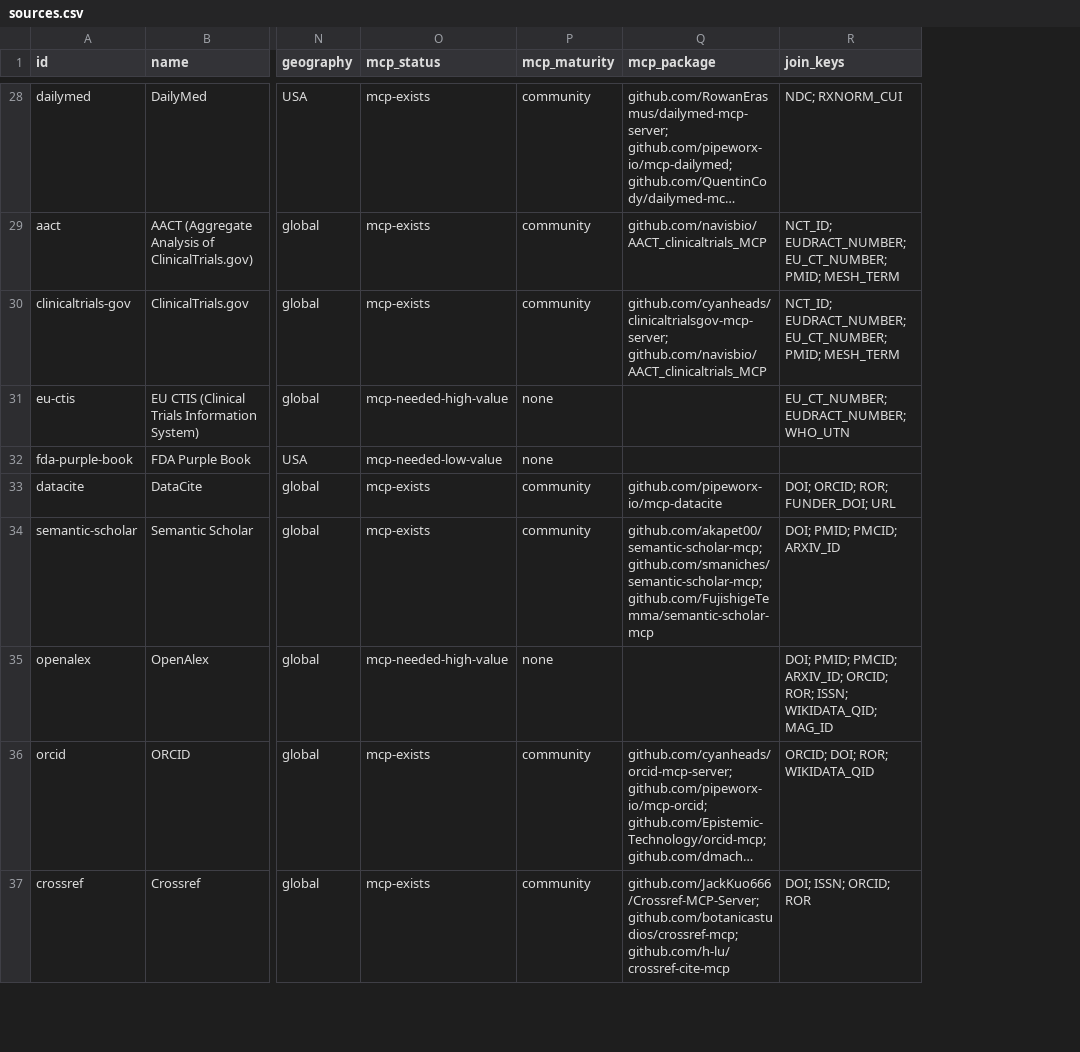
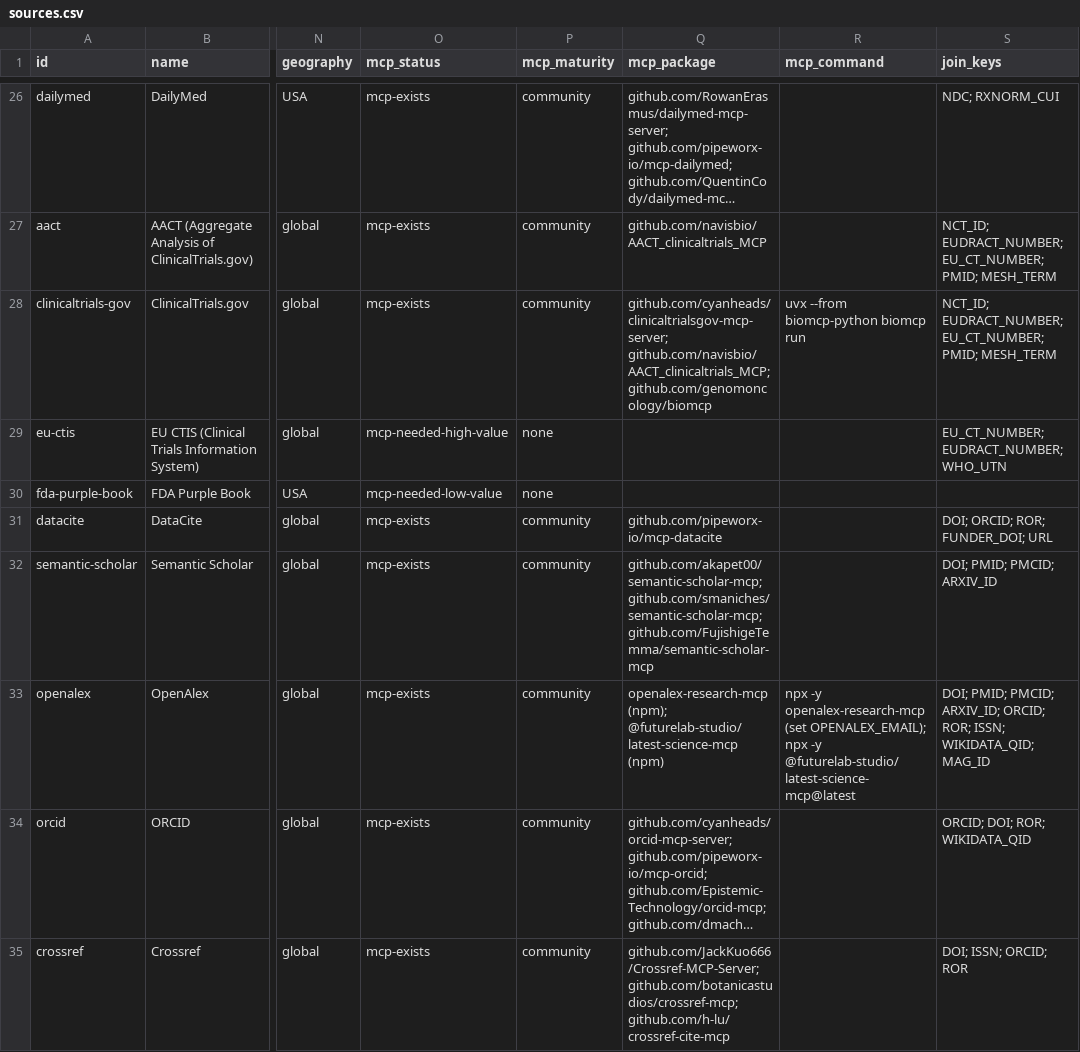
Before and after one commit to stefaniabio23/datasources, a CSV file: generated/sources.csv, drawn as a sheet; only a part is shown, gaps mark what is left out; long unchanged cells end in …; addresses are those after the commit; the diff covers the shown part only; the diff names each change by its address in the sheet, - before the commit and + after, or states it on an @@ line.

```diff
--- a/generated/sources.csv
+++ b/generated/sources.csv
+column R (mcp_command), rows 28-33: uvx --from biomcp-python biomcp run |  |  |  |  | npx -y openalex-research-mcp (set OPENALEX_EMAIL); npx -y @futurelab-studio/latest-science-mcp@latest
-Q28 (mcp_package): github.com/cyanheads/clinicaltrialsgov-mcp-server; github.com/navisbio/AACT_clinicaltrials_MCP
+Q28 (mcp_package): github.com/cyanheads/clinicaltrialsgov-mcp-server; github.com/navisbio/AACT_clinicaltrials_MCP; github.com/genomoncology/biomcp
-O33 (mcp_status): mcp-needed-high-value
+O33 (mcp_status): mcp-exists
-P33 (mcp_maturity): none
+P33 (mcp_maturity): community
-Q33 (mcp_package): (empty)
+Q33 (mcp_package): openalex-research-mcp (npm); @futurelab-studio/latest-science-mcp (npm)
```
Also changed, not shown: 2 moved rows and 8 edited cells elsewhere in this file, 9 other files.
